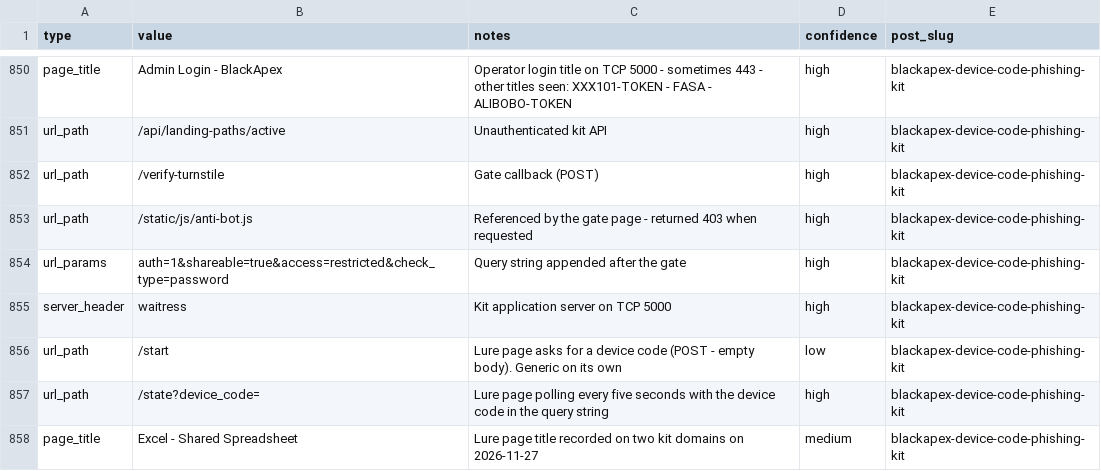
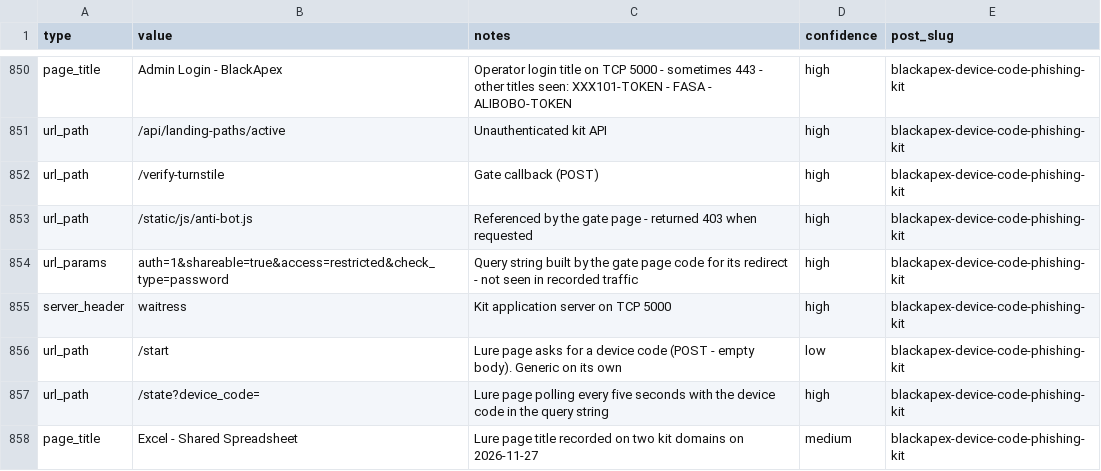
Before and after one commit to BlueTeamCoolTeam/detections, a CSV file: campaigns/blackapex-device-code-phishing-kit/iocs.csv, drawn as a sheet; only a part is shown, gaps mark what is left out.

Commit message:
Align url_params IOC note with the post wording

```diff
--- a/campaigns/blackapex-device-code-phishing-kit/iocs.csv
+++ b/campaigns/blackapex-device-code-phishing-kit/iocs.csv
@@ -853,3 +853,3 @@ url_path,/verify-turnstile,Gate callback (POST),high,blackapex-device-code-phish
 url_path,/static/js/anti-bot.js,Referenced by the gate page - returned 403 when requested,high,blackapex-device-code-phishing-kit
-url_params,auth=1&shareable=true&access=restricted&check_type=password,Query string appended after the gate,high,blackapex-device-code-phishing-kit
+url_params,auth=1&shareable=true&access=restricted&check_type=password,Query string built by the gate page code for its redirect - not seen in recorded traffic,high,blackapex-device-code-phishing-kit
 server_header,waitress,Kit application server on TCP 5000,high,blackapex-device-code-phishing-kit
```
